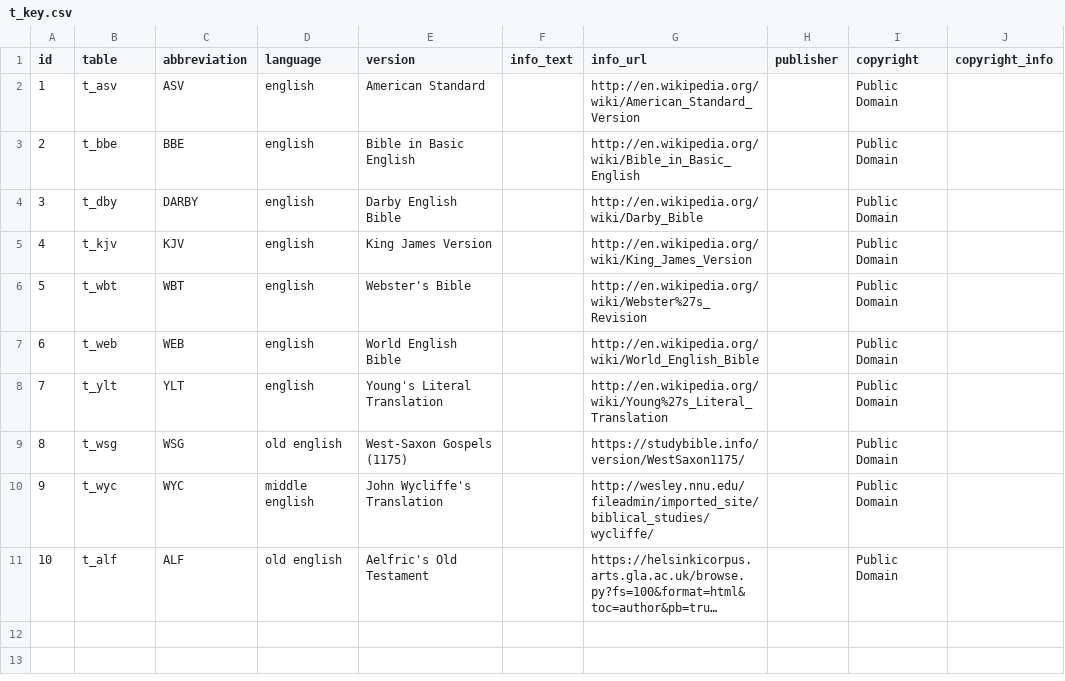
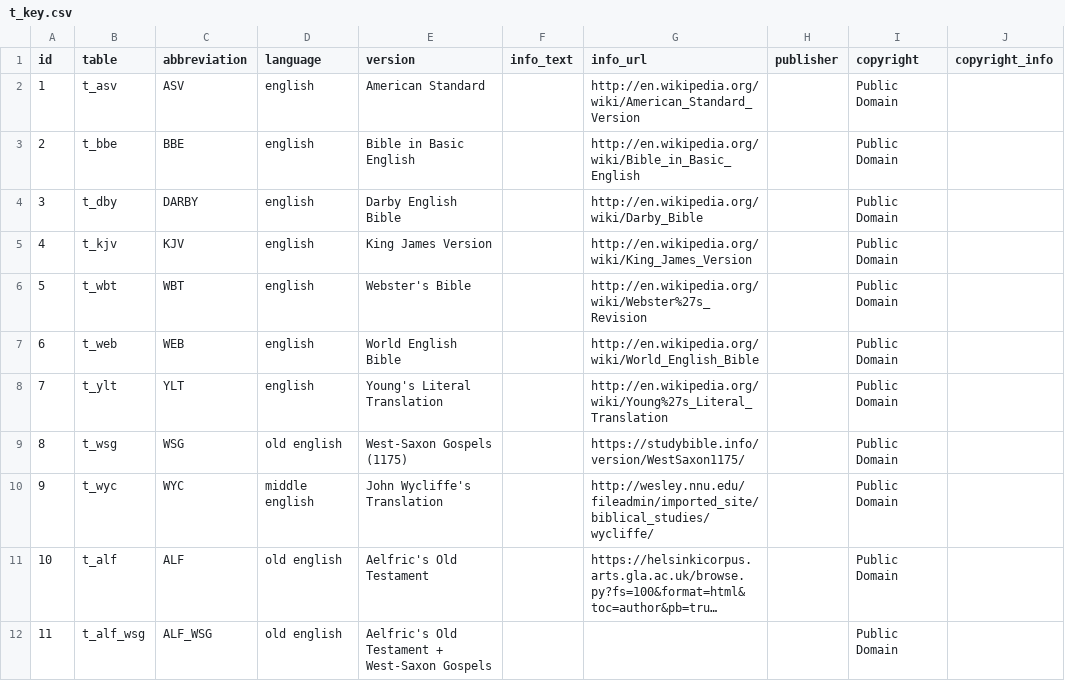
Before and after one commit to mayaschwarz/cs175--lfric-to-Albert, a CSV file: data/t_key.csv, drawn as a sheet; long unchanged cells end in …; the diff names each change by its address in the sheet, - before the commit and + after, or states it on an @@ line.

Commit message:
Add combined alf_wsg data set (#31)

```diff
--- a/data/t_key.csv
+++ b/data/t_key.csv
+row 12: 11 | t_alf_wsg | ALF_WSG | old english | Aelfric's Old Testament + West-Saxon Gospels |  |  |  | Public Domain
```
Also changed, not shown: 2 other files.
